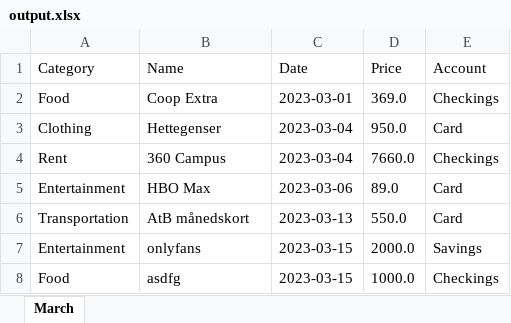
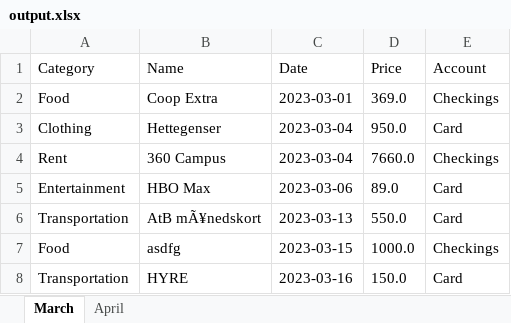
Before and after one commit to Eliastrana/PBS, an Excel workbook: src/main/resources/output.xlsx, sheet March, drawn as a sheet; values as stored, in another font and other column widths than the file's, no borders; removed rows and columns are numbered as before the commit, all else as after; the diff names each change by its address in the sheet, - before the commit and + after, or states it on an @@ line.

```diff
--- a/src/main/resources/output.xlsx (sheet March)
+++ b/src/main/resources/output.xlsx (sheet March)
+sheet tab: April
-B6 (Name): AtB månedskort
+B6 (Name): AtB mÃ¥nedskort
-row 7: Entertainment | onlyfans | 2023-03-15 | 2000.0 | Savings
+row 8: Transportation | HYRE | 2023-03-16 | 150.0 | Card
```
Also changed, not shown: 8 other files.
